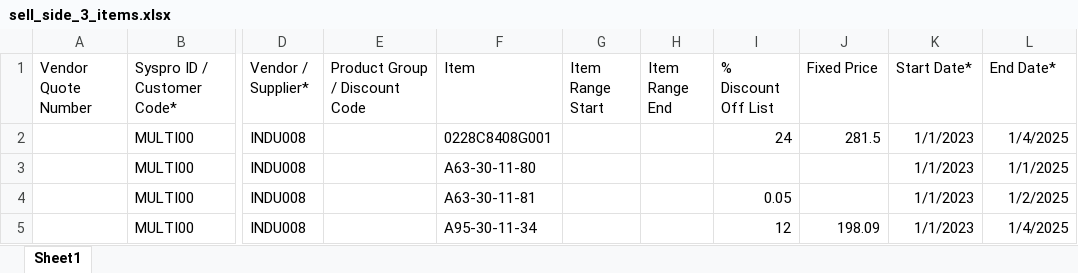
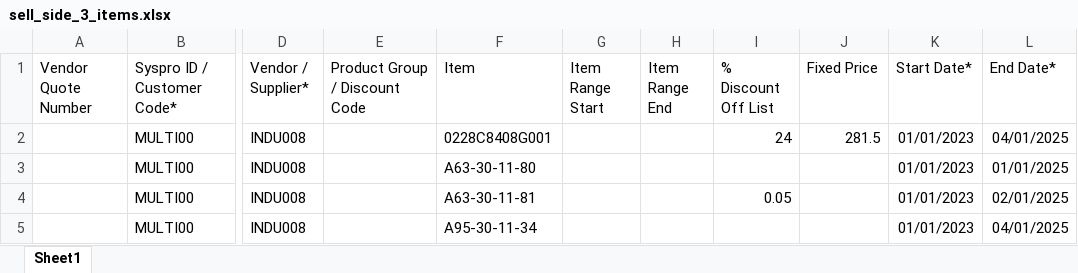
Before and after one commit to siva2-hub/Buzzworld, an Excel workbook: Buzzworld_InternalPortal/sell_side_3_items.xlsx, sheet Sheet1, drawn as a sheet; only a part is shown, gaps mark what is left out; values as stored, in another font and other column widths than the file's, no borders; the diff names each change by its address in the sheet, - before the commit and + after, or states it on an @@ line.

```diff
--- a/Buzzworld_InternalPortal/sell_side_3_items.xlsx (sheet Sheet1)
+++ b/Buzzworld_InternalPortal/sell_side_3_items.xlsx (sheet Sheet1)
-K2:K5 (Start Date*): 1/1/2023
+K2:K5 (Start Date*): 01/01/2023
-L2 (End Date*): 1/4/2025
+L2 (End Date*): 04/01/2025
-L3 (End Date*): 1/1/2025
+L3 (End Date*): 01/01/2025
-L4 (End Date*): 1/2/2025
+L4 (End Date*): 02/01/2025
-I5 (% Discount Off List): 12
+I5 (% Discount Off List): (empty)
-J5 (Fixed Price): 198.09
+J5 (Fixed Price): (empty)
-L5 (End Date*): 1/4/2025
+L5 (End Date*): 04/01/2025
```
Also changed, not shown: Buzzworld_InternalPortal/buy_side_3_items.xlsx, Buzzworld_InternalPortal/tcfile.xlsx, 14 other files.
